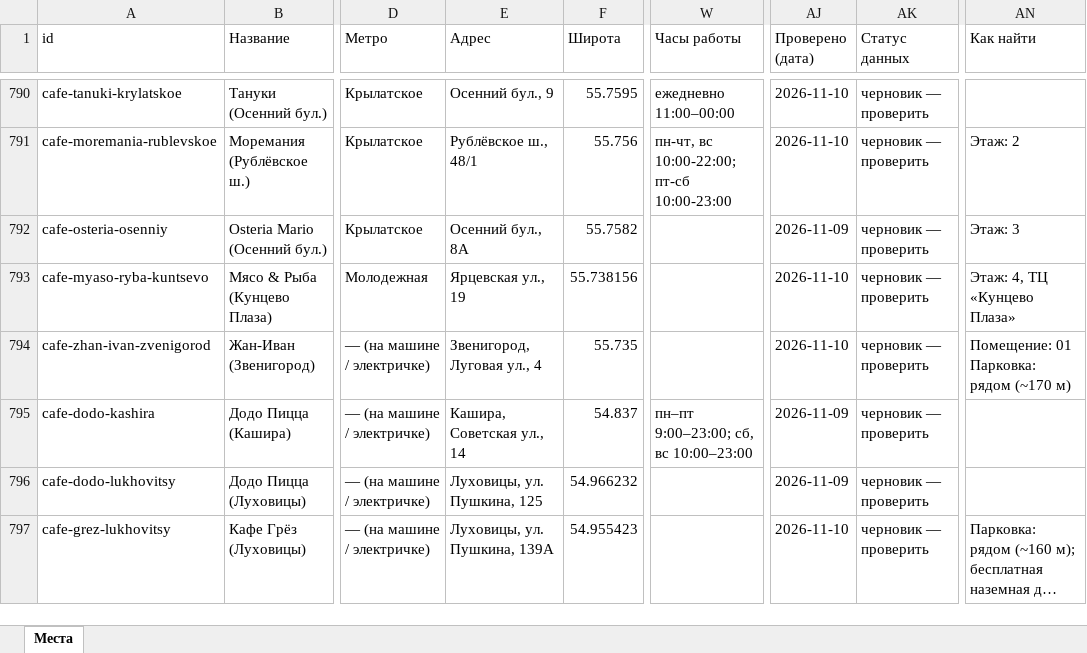
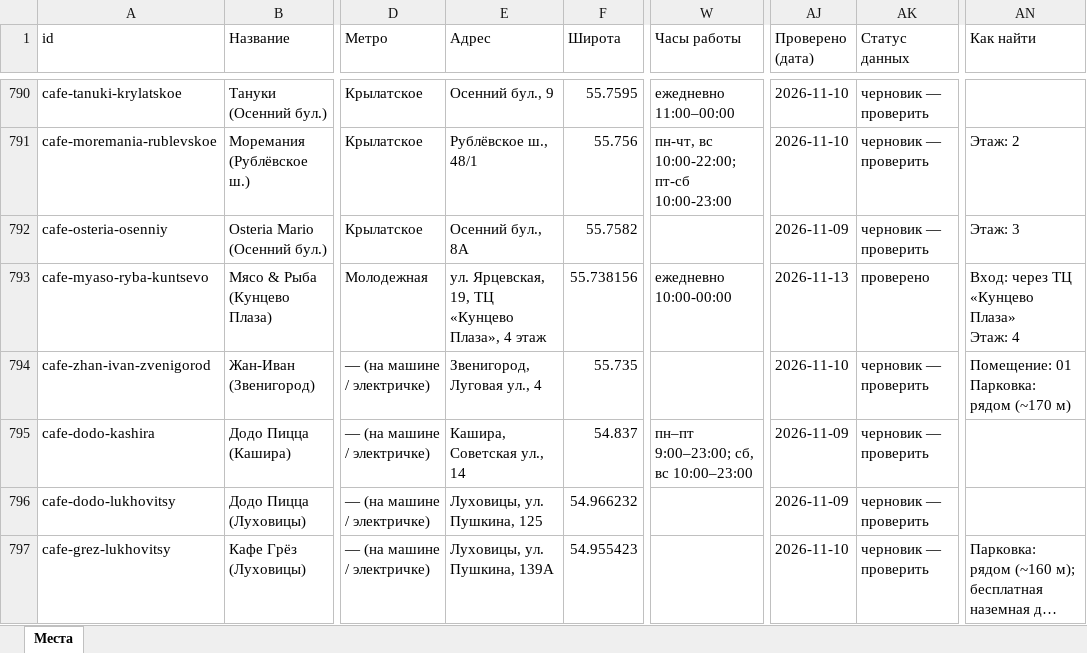
Before and after one commit to vadimsurov-apps/kudapoiti-data, an Excel workbook: data/parts/cafes.xlsx, sheet Места, drawn as a sheet; only a part is shown, gaps mark what is left out; long unchanged cells end in …; values as stored, in another font and other column widths than the file's, no borders; ↵ is a line break in a cell; the diff names each change by its address in the sheet, - before the commit and + after, or states it on an @@ line.

```diff
--- a/data/parts/cafes.xlsx (sheet Места)
+++ b/data/parts/cafes.xlsx (sheet Места)
-E793 (Адрес): Ярцевская ул., 19
+E793 (Адрес): ул. Ярцевская, 19, ТЦ «Кунцево Плаза», 4 этаж
-W793 (Часы работы): (empty)
+W793 (Часы работы): ежедневно 10:00-00:00
-AJ793 (Проверено (дата)): 2026-11-10
+AJ793 (Проверено (дата)): 2026-11-13
-AK793 (Статус данных): черновик — проверить
+AK793 (Статус данных): проверено
-AN793 (Как найти): Этаж: 4, ТЦ «Кунцево Плаза»
+AN793 (Как найти): Вход: через ТЦ «Кунцево Плаза» ↵ Этаж: 4
```
Also changed, not shown: data/kuda-poiti-mesta.xlsx, data/parts/creative.xlsx, 9 other files.
